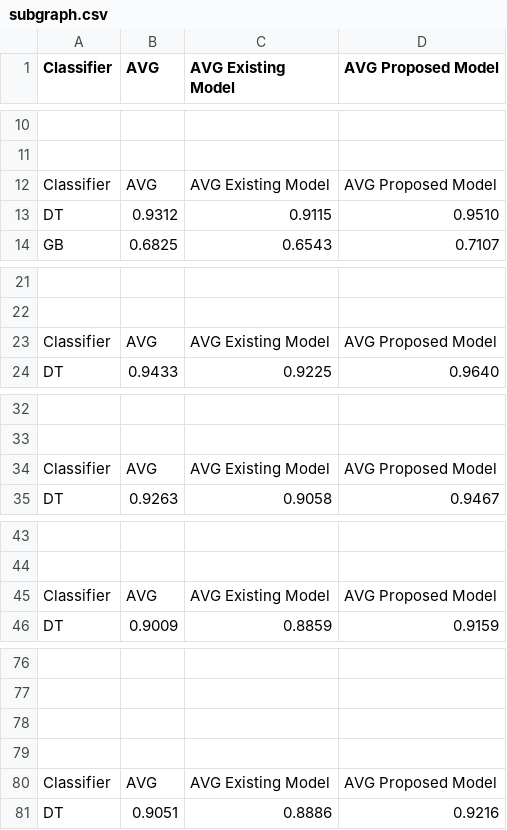
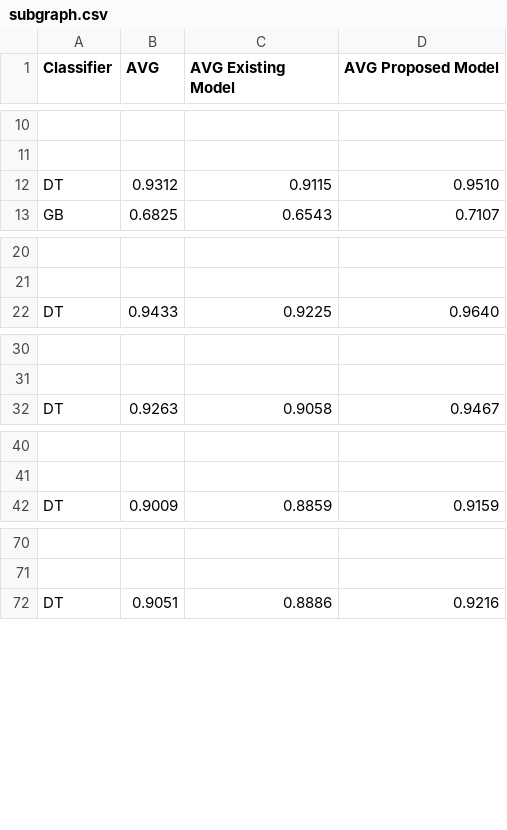
Before and after one commit to shahriariit/opendataset, a CSV file: subgraph.csv, drawn as a sheet; only a part is shown, gaps mark what is left out; the diff covers the shown part only; the diff names each change by its address in the sheet, - before the commit and + after, or states it on an @@ line.

Commit message:
Add files via upload

```diff
--- a/subgraph.csv
+++ b/subgraph.csv
-row 12: Classifier | AVG | AVG Existing Model | AVG Proposed Model
-row 23: Classifier | AVG | AVG Existing Model | AVG Proposed Model
-row 34: Classifier | AVG | AVG Existing Model | AVG Proposed Model
-row 45: Classifier | AVG | AVG Existing Model | AVG Proposed Model
-row 78: (empty)
-row 79: (empty)
-row 80: Classifier | AVG | AVG Existing Model | AVG Proposed Model
```
Also changed, not shown: 2 removed rows elsewhere in this file.
